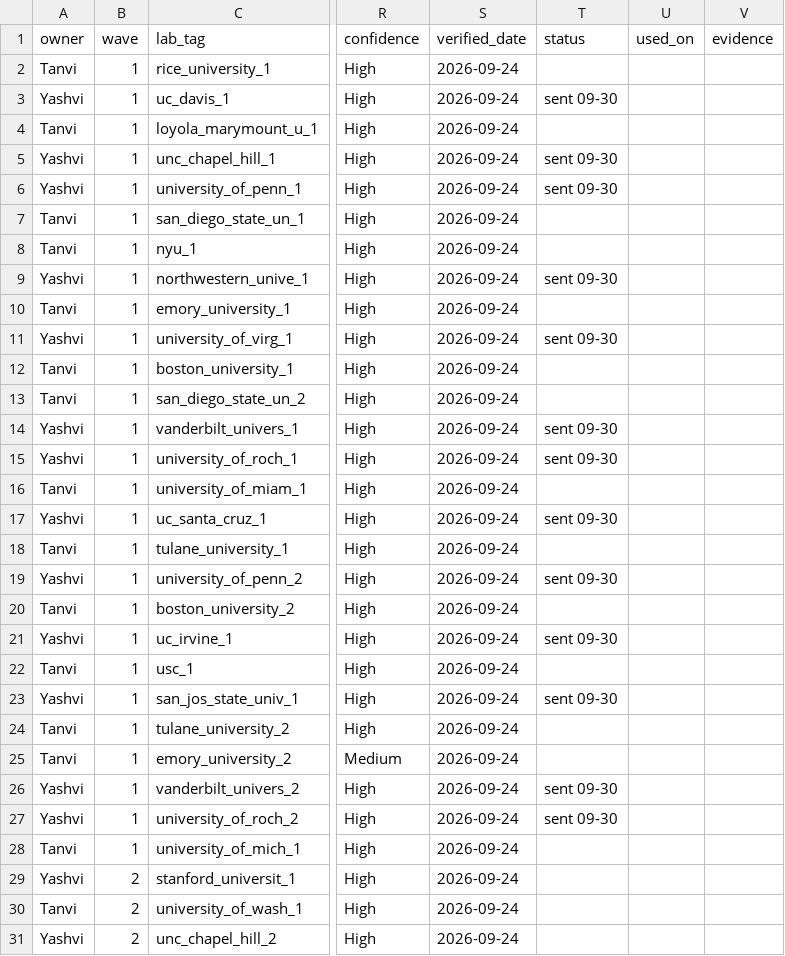
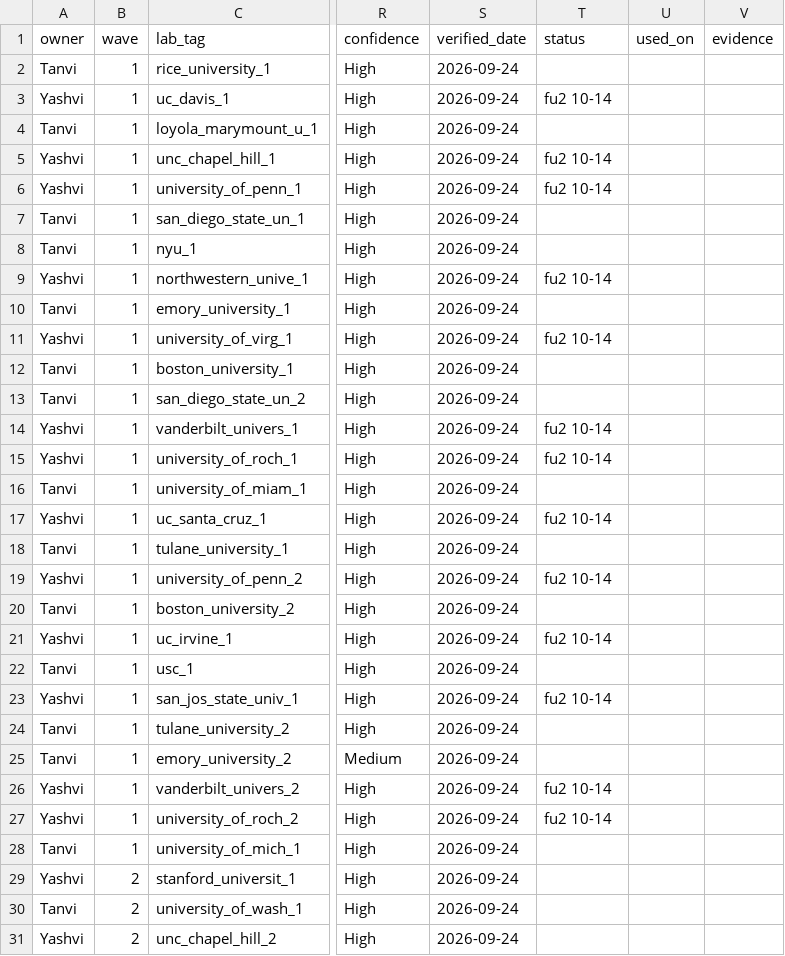
Before and after one commit to nikhilesh-s/hive, a CSV file: outreach/prospects.csv, drawn as a sheet; only a part is shown, gaps mark what is left out; the diff names each change by its address in the sheet, - before the commit and + after, or states it on an @@ line.

Commit message:
G-1/G-2: log follow-ups and Gina/Seiji/Tally, add email v2 draft, grants search

```diff
--- a/outreach/prospects.csv
+++ b/outreach/prospects.csv
-T3 (status): sent 09-30
+T3 (status): fu2 10-14
-T5:T6 (status): sent 09-30
+T5:T6 (status): fu2 10-14
-T9 (status): sent 09-30
+T9 (status): fu2 10-14
-T11 (status): sent 09-30
+T11 (status): fu2 10-14
-T14:T15 (status): sent 09-30
+T14:T15 (status): fu2 10-14
-T17 (status): sent 09-30
+T17 (status): fu2 10-14
-T19 (status): sent 09-30
+T19 (status): fu2 10-14
-T21 (status): sent 09-30
+T21 (status): fu2 10-14
-T23 (status): sent 09-30
+T23 (status): fu2 10-14
-T26:T27 (status): sent 09-30
+T26:T27 (status): fu2 10-14
```
Also changed, not shown: 3 other files.
